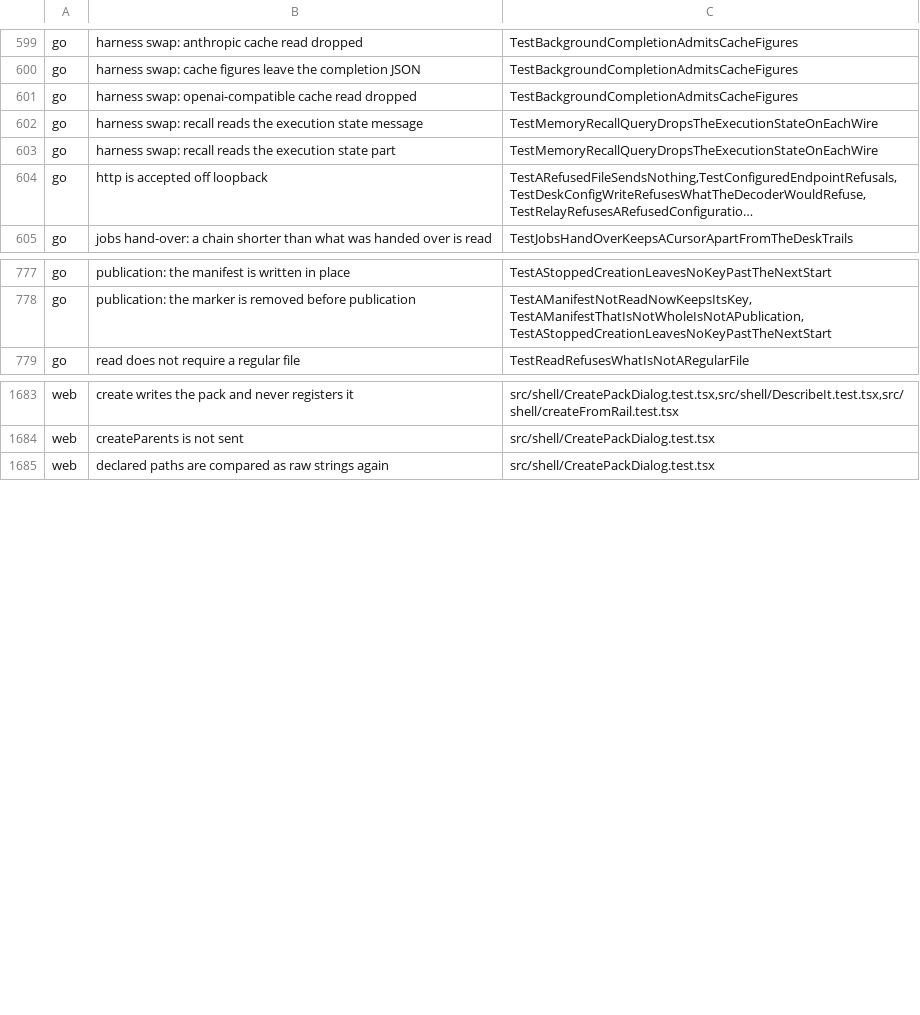
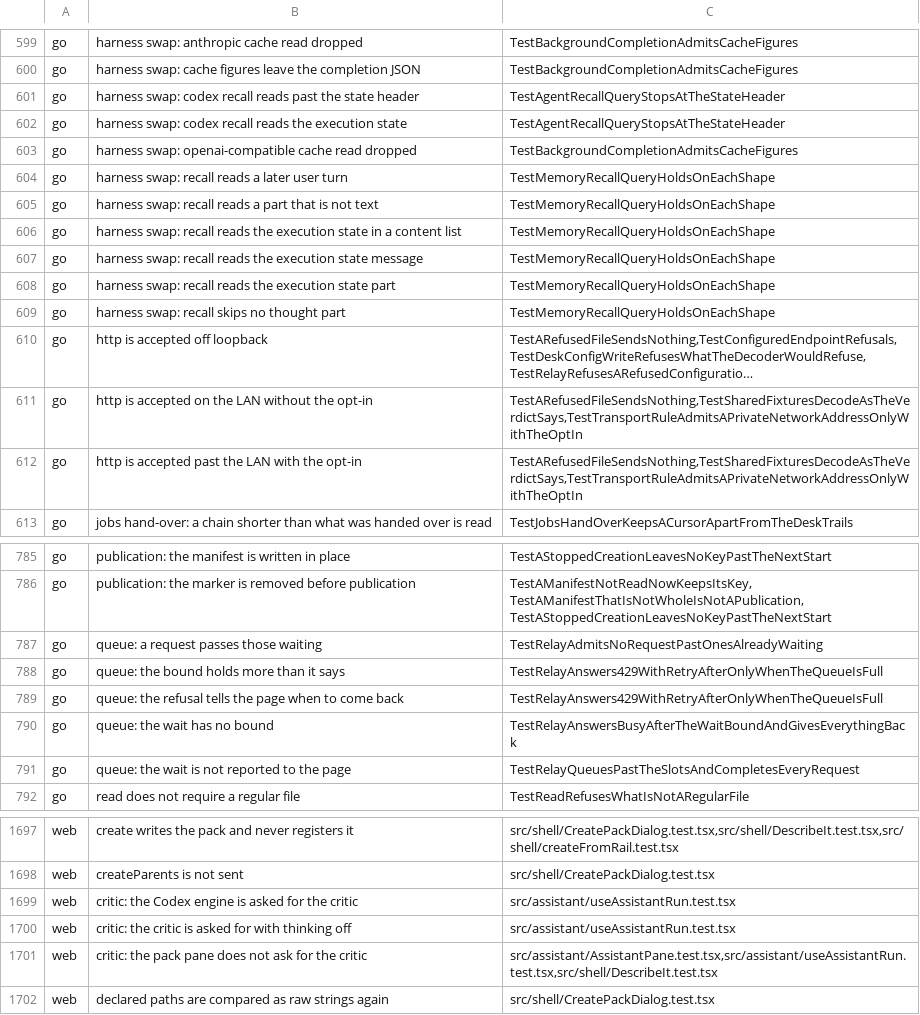
Before and after one commit to Judgment-Pack/judgment-pack-desk, a TSV file: scripts/mutation-expects.tsv, drawn as a sheet; only a part is shown, gaps mark what is left out; long unchanged cells end in …; addresses are those after the commit; the diff covers the shown part only; the diff names each change by its address in the sheet, - before the commit and + after, or states it on an @@ line.

```diff
--- a/scripts/mutation-expects.tsv
+++ b/scripts/mutation-expects.tsv
+row 601: go | harness swap: codex recall reads past the state header | TestAgentRecallQueryStopsAtTheStateHeader
+row 602: go | harness swap: codex recall reads the execution state | TestAgentRecallQueryStopsAtTheStateHeader
+row 604: go | harness swap: recall reads a later user turn | TestMemoryRecallQueryHoldsOnEachShape
+row 605: go | harness swap: recall reads a part that is not text | TestMemoryRecallQueryHoldsOnEachShape
+row 606: go | harness swap: recall reads the execution state in a content list | TestMemoryRecallQueryHoldsOnEachShape
-C607:C608: TestMemoryRecallQueryDropsTheExecutionStateOnEachWire
+C607:C608: TestMemoryRecallQueryHoldsOnEachShape
+row 609: go | harness swap: recall skips no thought part | TestMemoryRecallQueryHoldsOnEachShape
+row 611: go | http is accepted on the LAN without the opt-in | TestARefusedFileSendsNothing,TestSharedFixturesDecodeAsTheVerdictSays,TestTransportRuleAdmitsAPrivateNetworkAddressOnlyWithTheOptIn
+row 612: go | http is accepted past the LAN with the opt-in | TestARefusedFileSendsNothing,TestSharedFixturesDecodeAsTheVerdictSays,TestTransportRuleAdmitsAPrivateNetworkAddressOnlyWithTheOptIn
+row 787: go | queue: a request passes those waiting | TestRelayAdmitsNoRequestPastOnesAlreadyWaiting
+row 788: go | queue: the bound holds more than it says | TestRelayAnswers429WithRetryAfterOnlyWhenTheQueueIsFull
+row 789: go | queue: the refusal tells the page when to come back | TestRelayAnswers429WithRetryAfterOnlyWhenTheQueueIsFull
+row 790: go | queue: the wait has no bound | TestRelayAnswersBusyAfterTheWaitBoundAndGivesEverythingBack
+row 791: go | queue: the wait is not reported to the page | TestRelayQueuesPastTheSlotsAndCompletesEveryRequest
+row 1699: web | critic: the Codex engine is asked for the critic | src/assistant/useAssistantRun.test.tsx
+row 1700: web | critic: the critic is asked for with thinking off | src/assistant/useAssistantRun.test.tsx
+row 1701: web | critic: the pack pane does not ask for the critic | src/assistant/AssistantPane.test.tsx,src/assistant/useAssistantRun.test.tsx,src/shell/DescribeIt.test.tsx
```
Also changed, not shown: 4 added rows and 1 moved row elsewhere in this file.
